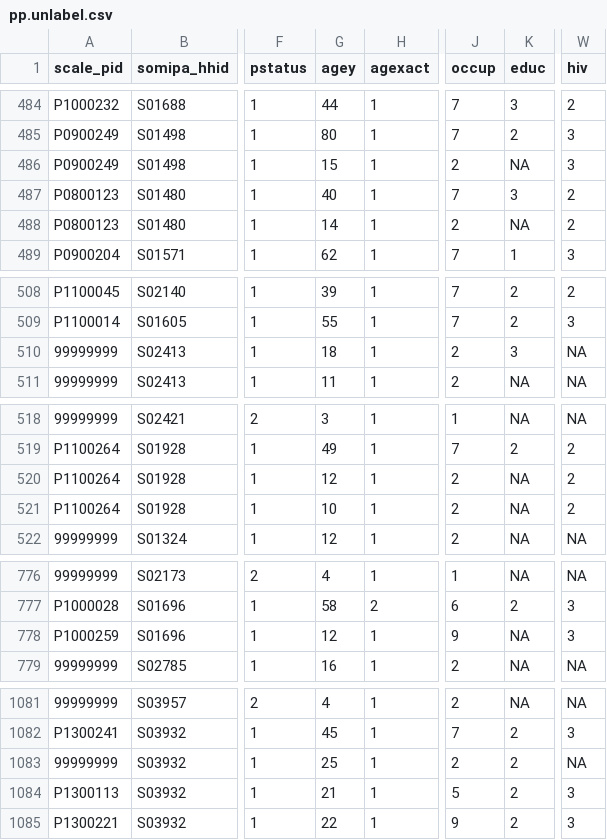
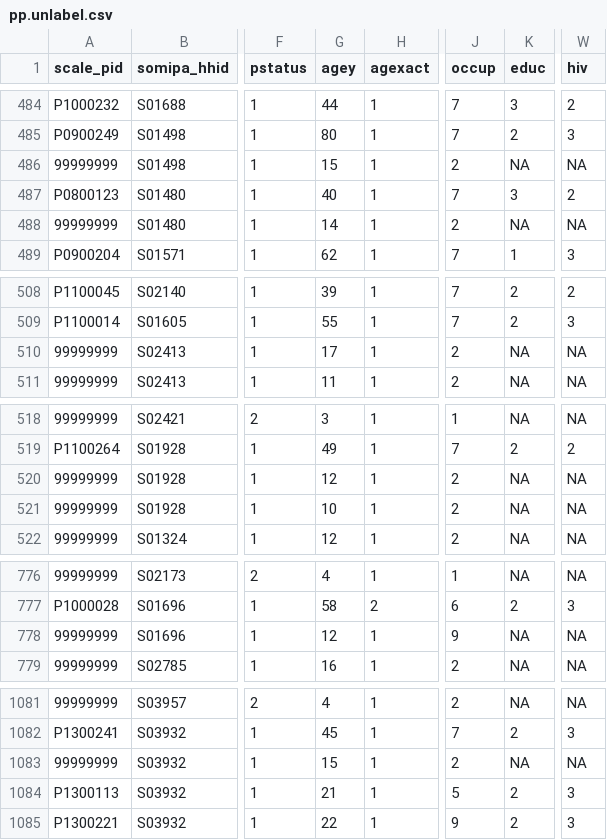
Before and after one commit to deusthindwa/Meta.Analysis, a CSV file: data/pp.unlabel.csv, drawn as a sheet; only a part is shown, gaps mark what is left out; the diff names each change by its address in the sheet, - before the commit and + after, or states it on an @@ line.

```diff
--- a/data/pp.unlabel.csv
+++ b/data/pp.unlabel.csv
-A486 (scale_pid): P0900249
+A486 (scale_pid): 99999999
-W486 (hiv): 3
+W486 (hiv): NA
-A488 (scale_pid): P0800123
+A488 (scale_pid): 99999999
-W488 (hiv): 2
+W488 (hiv): NA
-G510 (agey): 18
+G510 (agey): 17
-K510 (educ): 3
+K510 (educ): NA
-A520:A521 (scale_pid): P1100264
+A520:A521 (scale_pid): 99999999
-W520:W521 (hiv): 2
+W520:W521 (hiv): NA
-A778 (scale_pid): P1000259
+A778 (scale_pid): 99999999
-W778 (hiv): 3
+W778 (hiv): NA
-G1083 (agey): 25
+G1083 (agey): 15
-K1083 (educ): 2
+K1083 (educ): NA
```
Also changed, not shown: data/pp.labeled.csv, 3 other files.
